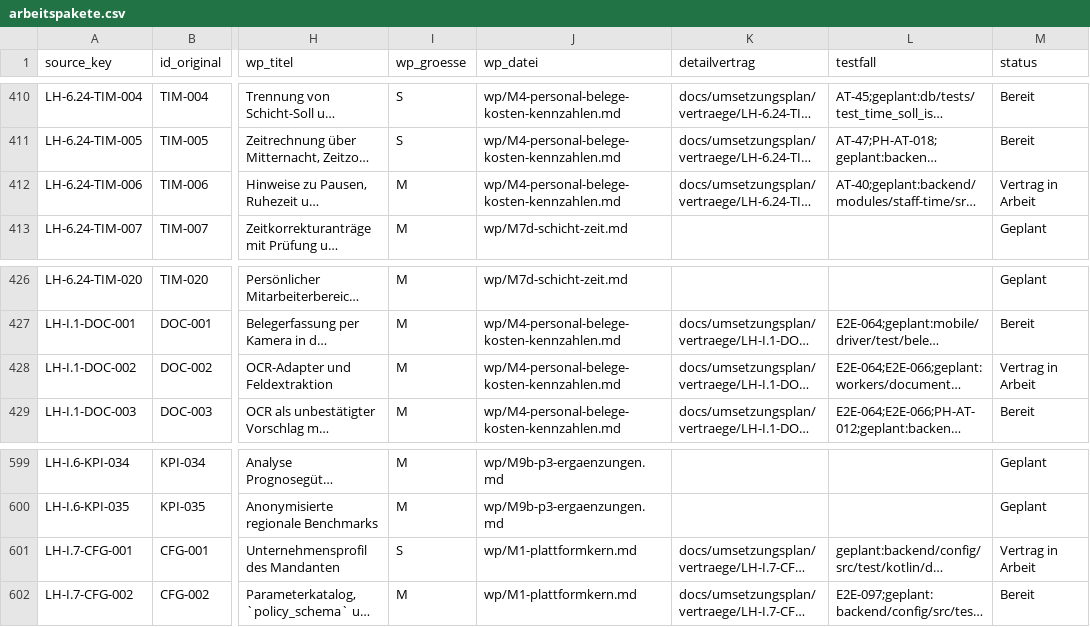
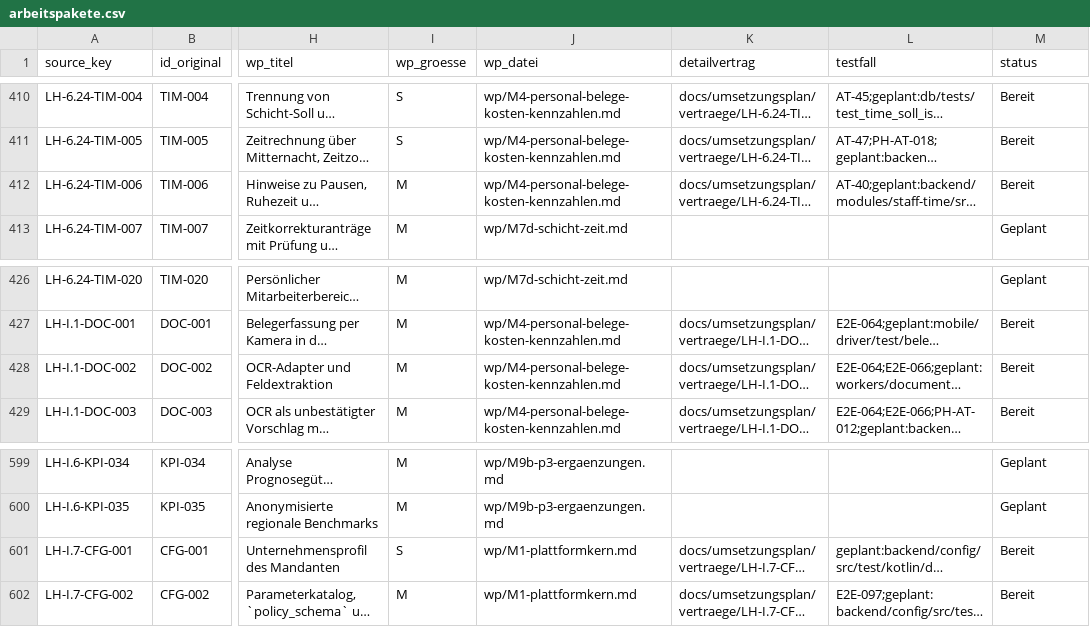
Before and after one commit to DataHub-Chiemgau/TAKTOVIA, a CSV file: docs/umsetzungsplan/arbeitspakete.csv, drawn as a sheet; only a part is shown, gaps mark what is left out; long unchanged cells end in …; the diff covers the shown part only; the diff names each change by its address in the sheet, - before the commit and + after, or states it on an @@ line.

```diff
--- a/docs/umsetzungsplan/arbeitspakete.csv
+++ b/docs/umsetzungsplan/arbeitspakete.csv
-M412 (status): Vertrag in Arbeit
+M412 (status): Bereit
-M428 (status): Vertrag in Arbeit
+M428 (status): Bereit
-M601 (status): Vertrag in Arbeit
+M601 (status): Bereit
```
Also changed, not shown: 8 edited cells elsewhere in this file, 12 other files.
